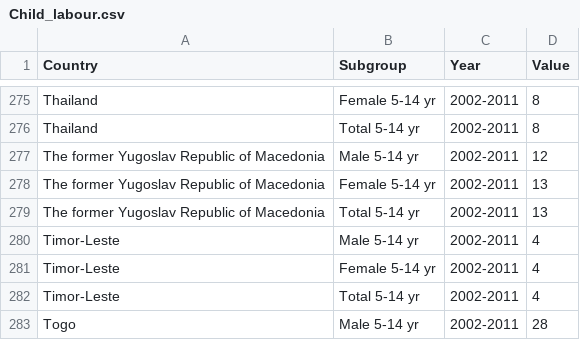
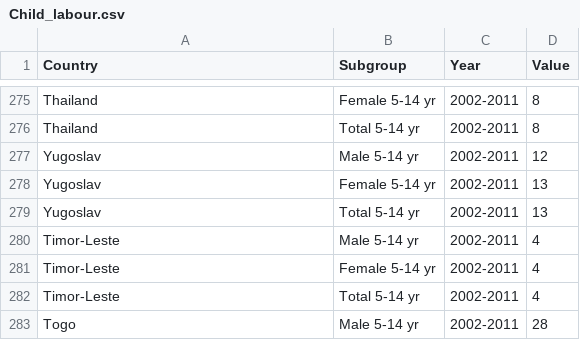
Before and after one commit to kimjihee/kimjihee.github.io, a CSV file: data/Child_labour.csv, drawn as a sheet; only a part is shown, gaps mark what is left out; the diff covers the shown part only.

```diff
--- a/data/Child_labour.csv
+++ b/data/Child_labour.csv
@@ -276,5 +276,5 @@ Thailand,Female 5-14 yr,2002-2011,8
 Thailand,Total 5-14 yr,2002-2011,8
-The former Yugoslav Republic of Macedonia,Male 5-14 yr,2002-2011,12
-The former Yugoslav Republic of Macedonia,Female 5-14 yr,2002-2011,13
-The former Yugoslav Republic of Macedonia,Total 5-14 yr,2002-2011,13
+Yugoslav ,Male 5-14 yr,2002-2011,12
+Yugoslav ,Female 5-14 yr,2002-2011,13
+Yugoslav,Total 5-14 yr,2002-2011,13
 Timor-Leste,Male 5-14 yr,2002-2011,4
```
Also changed, not shown: 33 edited cells elsewhere in this file, 1 other file.
